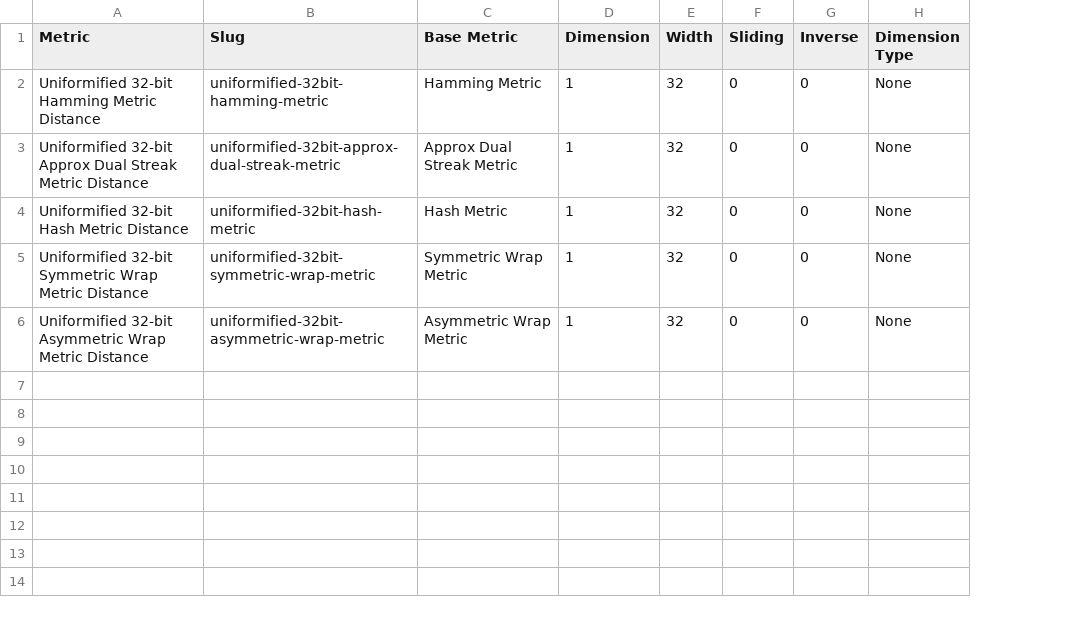
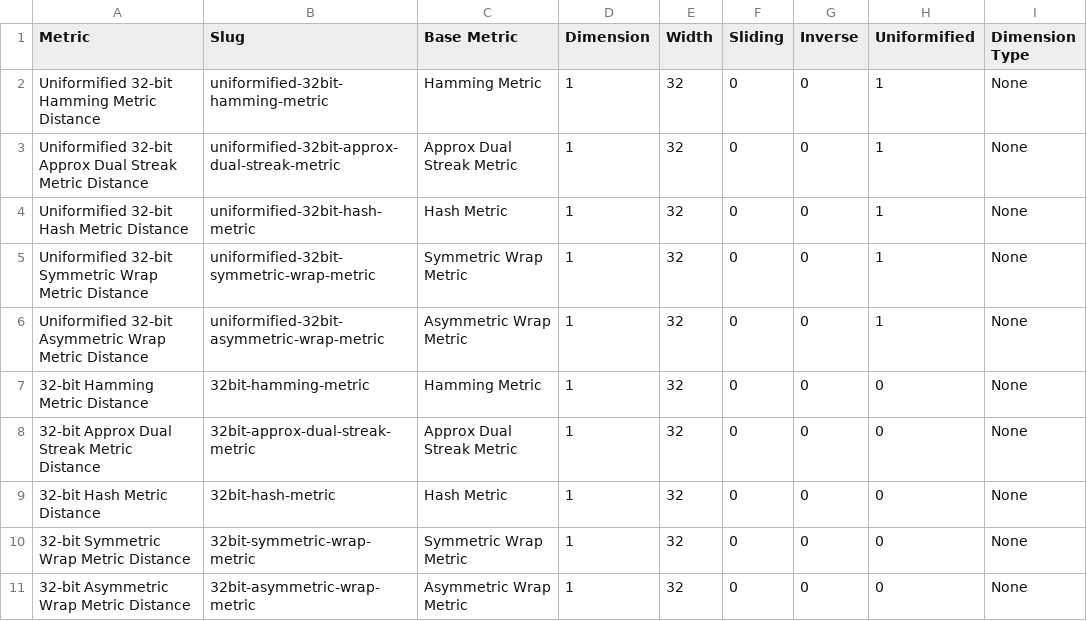
Before and after one commit to mmore500/tag-olympics-writeup, a CSV file: img/sphere/title=metric-key+ext=.csv, drawn as a sheet; the diff names each change by its address in the sheet, - before the commit and + after, or states it on an @@ line.

Commit message:
Update data/figures/results with crypto hash

```diff
--- a/img/sphere/title=metric-key+ext=.csv
+++ b/img/sphere/title=metric-key+ext=.csv
+column H (Uniformified), rows 2-6: all 1
+row 7: 32-bit Hamming Metric Distance | 32bit-hamming-metric | Hamming Metric | 1 | 32 | 0 | 0 | 0 | None
+row 8: 32-bit Approx Dual Streak Metric Distance | 32bit-approx-dual-streak-metric | Approx Dual Streak Metric | 1 | 32 | 0 | 0 | 0 | None
+row 9: 32-bit Hash Metric Distance | 32bit-hash-metric | Hash Metric | 1 | 32 | 0 | 0 | 0 | None
+row 10: 32-bit Symmetric Wrap Metric Distance | 32bit-symmetric-wrap-metric | Symmetric Wrap Metric | 1 | 32 | 0 | 0 | 0 | None
+row 11: 32-bit Asymmetric Wrap Metric Distance | 32bit-asymmetric-wrap-metric | Asymmetric Wrap Metric | 1 | 32 | 0 | 0 | 0 | None
```
Also changed, not shown: img/detour_difference/title=metric-key+ext=.csv, img/mutational_step/title=metric-key+ext=.csv, 34 other files.
